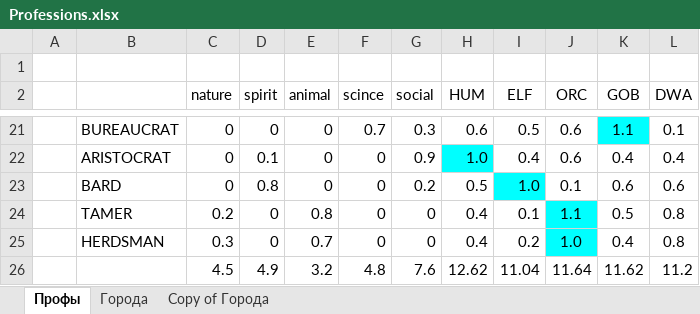
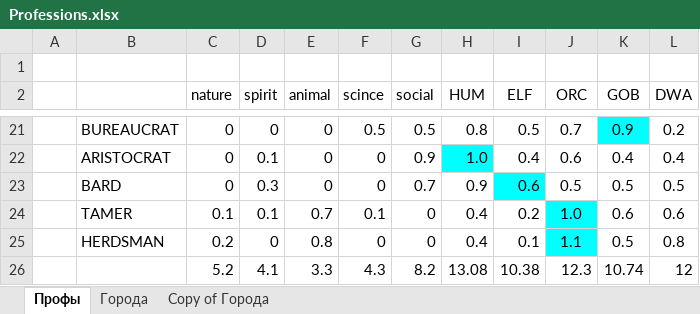
Before and after one commit to pavetok/the-tale, an Excel workbook: docs/Professions.xlsx, sheet Профы, drawn as a sheet; only a part is shown, gaps mark what is left out; values as stored, in another font and other column widths than the file's, no borders; removed rows and columns are numbered as before the commit, all else as after; the diff covers the shown part only; the diff names each change by its address in the sheet, - before the commit and + after, or states it on an @@ line.

```diff
--- a/docs/Professions.xlsx (sheet Профы)
+++ b/docs/Professions.xlsx (sheet Профы)
-F21 (scince): 0.7
+F21 (scince): 0.5
-G21 (social): 0.3
+G21 (social): 0.5
-H21 (HUM): 0.6
+H21 (HUM): 0.8
-J21 (ORC): 0.6
+J21 (ORC): 0.7
-K21 (GOB): 1.1
+K21 (GOB): 0.9
-L21 (DWA): 0.1
+L21 (DWA): 0.2
-D23 (spirit): 0.8
+D23 (spirit): 0.3
-G23 (social): 0.2
+G23 (social): 0.7
-H23 (HUM): 0.5
+H23 (HUM): 0.9
-I23 (ELF): 1.0
+I23 (ELF): 0.6
-J23 (ORC): 0.1
+J23 (ORC): 0.5
-K23 (GOB): 0.6
+K23 (GOB): 0.5
-L23 (DWA): 0.6
+L23 (DWA): 0.5
-C24 (nature): 0.2
+C24 (nature): 0.1
-D24 (spirit): 0
+D24 (spirit): 0.1
-E24 (animal): 0.8
+E24 (animal): 0.7
-F24 (scince): 0
+F24 (scince): 0.1
-I24 (ELF): 0.1
+I24 (ELF): 0.2
-J24 (ORC): 1.1
+J24 (ORC): 1.0
-K24 (GOB): 0.5
+K24 (GOB): 0.6
-L24 (DWA): 0.8
+L24 (DWA): 0.6
-C25 (nature): 0.3
+C25 (nature): 0.2
-E25 (animal): 0.7
+E25 (animal): 0.8
-I25 (ELF): 0.2
+I25 (ELF): 0.1
-J25 (ORC): 1.0
+J25 (ORC): 1.1
-K25 (GOB): 0.4
+K25 (GOB): 0.5
-row 26:  |  | 4.5 | 4.9 | 3.2 | 4.8 | 7.6 | 12.62 | 11.04 | 11.64 | 11.62 | 11.2
+row 26:  |  | 5.2 | 4.1 | 3.3 | 4.3 | 8.2 | 13.08 | 10.38 | 12.3 | 10.74 | 12
```
Also changed, not shown: 31 edited cells elsewhere in this sheet, sheet Copy of Города, formulas that keep their value, docs/combat styles.xlsx, 8 other files.
